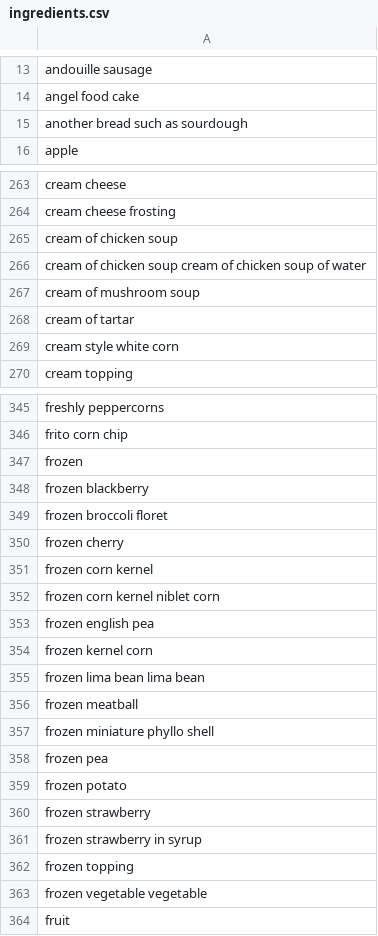
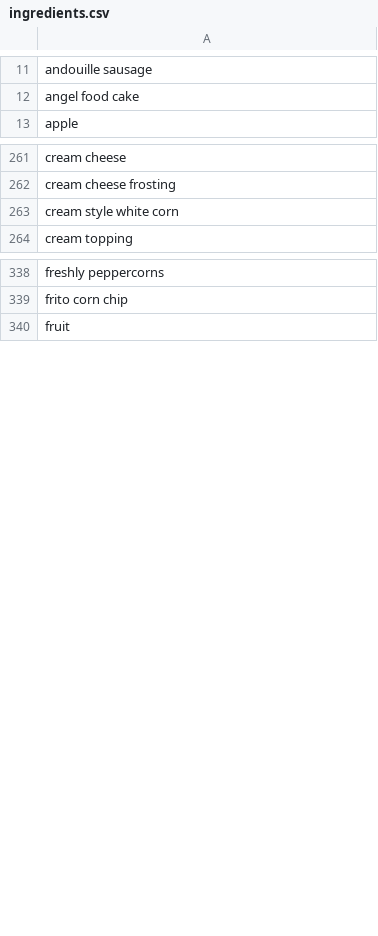
Before and after one commit to appHealthylicious/backend, a CSV file: models/ingredients.csv, drawn as a sheet; only a part is shown, gaps mark what is left out; removed rows and columns are numbered as before the commit, all else as after; the diff covers the shown part only; the diff names each change by its address in the sheet, - before the commit and + after, or states it on an @@ line.

Commit message:
Update Ingredients Data

```diff
--- a/models/ingredients.csv
+++ b/models/ingredients.csv
-row 15: another bread such as sourdough
-row 265: cream of chicken soup
-row 266: cream of chicken soup cream of chicken soup of water
-row 267: cream of mushroom soup
-row 268: cream of tartar
-row 347: frozen
-row 348: frozen blackberry
-row 349: frozen broccoli floret
-row 350: frozen cherry
-row 351: frozen corn kernel
-row 352: frozen corn kernel niblet corn
-row 353: frozen english pea
-row 354: frozen kernel corn
-row 355: frozen lima bean lima bean
-row 356: frozen meatball
-row 357: frozen miniature phyllo shell
-row 358: frozen pea
-row 359: frozen potato
-row 360: frozen strawberry
-row 361: frozen strawberry in syrup
-row 362: frozen topping
-row 363: frozen vegetable vegetable
```
Also changed, not shown: 18 added rows, 28 removed rows and 13 edited cells elsewhere in this file.
